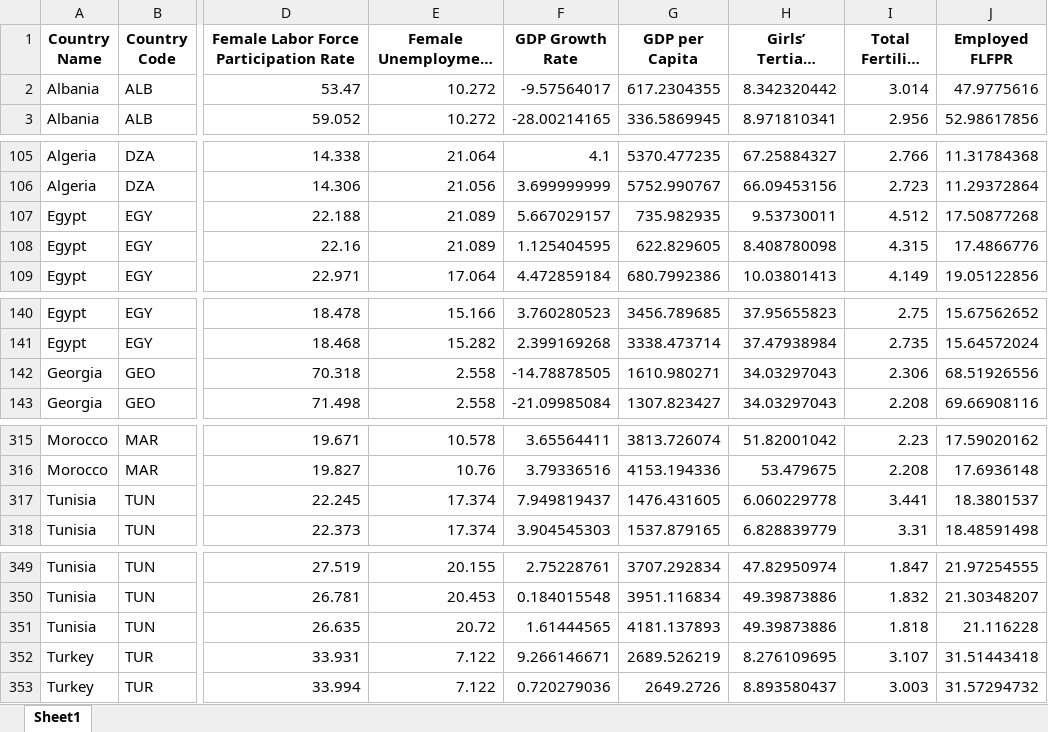
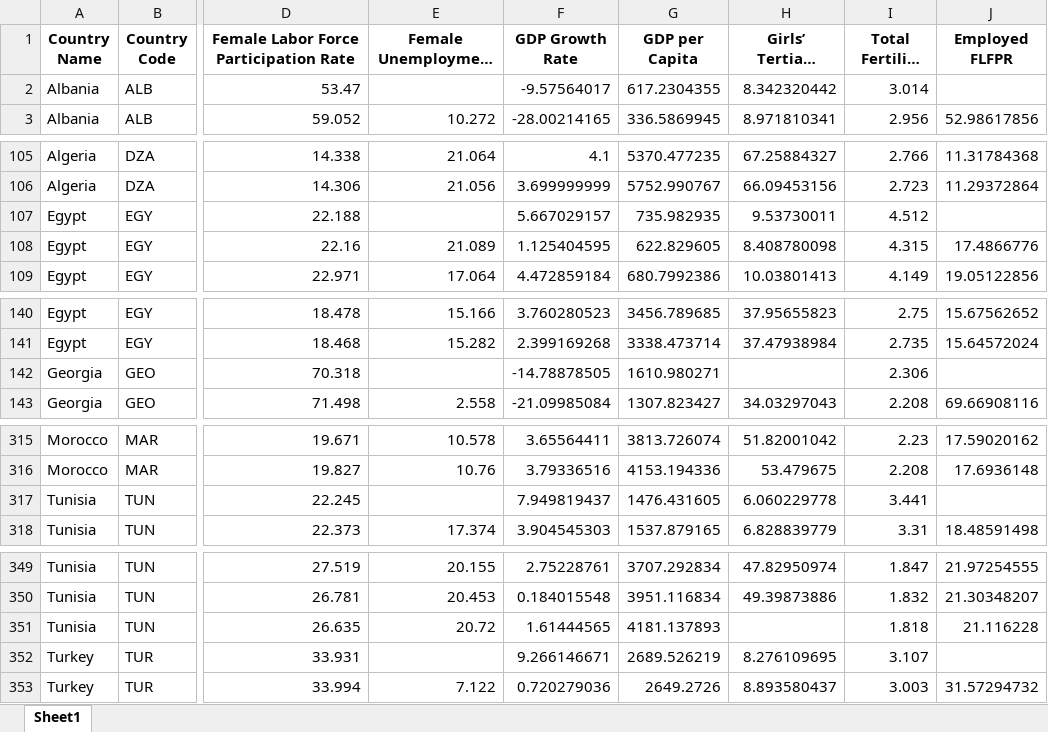
Before and after one commit to m-mansour1/data-visualization-course-final-project-, an Excel workbook: data/merged_panel_wide.xlsx, sheet Sheet1, drawn as a sheet; only a part is shown, gaps mark what is left out; long unchanged cells end in …; values as stored, in another font and other column widths than the file's, no borders; the diff covers the shown part only; the diff names each change by its address in the sheet, - before the commit and + after, or states it on an @@ line.

```diff
--- a/data/merged_panel_wide.xlsx (sheet Sheet1)
+++ b/data/merged_panel_wide.xlsx (sheet Sheet1)
-E2 (Female Unemployment Rate): 10.272
+E2 (Female Unemployment Rate): (empty)
-J2 (Employed FLFPR): 47.9775616
+J2 (Employed FLFPR): (empty)
-E107 (Female Unemployment Rate): 21.089
+E107 (Female Unemployment Rate): (empty)
-J107 (Employed FLFPR): 17.50877268
+J107 (Employed FLFPR): (empty)
-E142 (Female Unemployment Rate): 2.558
+E142 (Female Unemployment Rate): (empty)
-H142 (Girls’ Tertiary Enrollment): 34.03297043
+H142 (Girls’ Tertiary Enrollment): (empty)
-J142 (Employed FLFPR): 68.51926556
+J142 (Employed FLFPR): (empty)
-E317 (Female Unemployment Rate): 17.374
+E317 (Female Unemployment Rate): (empty)
-J317 (Employed FLFPR): 18.3801537
+J317 (Employed FLFPR): (empty)
-H351 (Girls’ Tertiary Enrollment): 49.39873886
+H351 (Girls’ Tertiary Enrollment): (empty)
-E352 (Female Unemployment Rate): 7.122
+E352 (Female Unemployment Rate): (empty)
-J352 (Employed FLFPR): 31.51443418
+J352 (Employed FLFPR): (empty)
```
Also changed, not shown: 60 edited cells elsewhere in this sheet, data/Female Labor Force Participation Rate (SL.TLF.CACT.FE.ZS).xlsx, data/Female Unemployment Rate (SL.UEM.TOTL.FE.ZS).xlsx, 7 other files.
